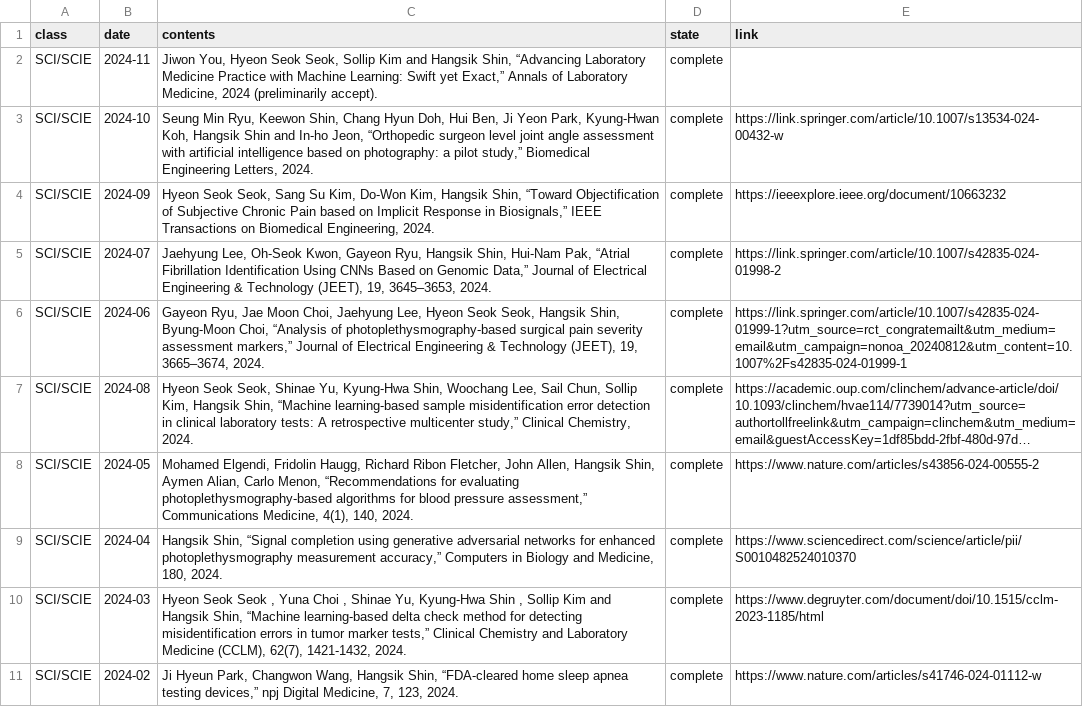
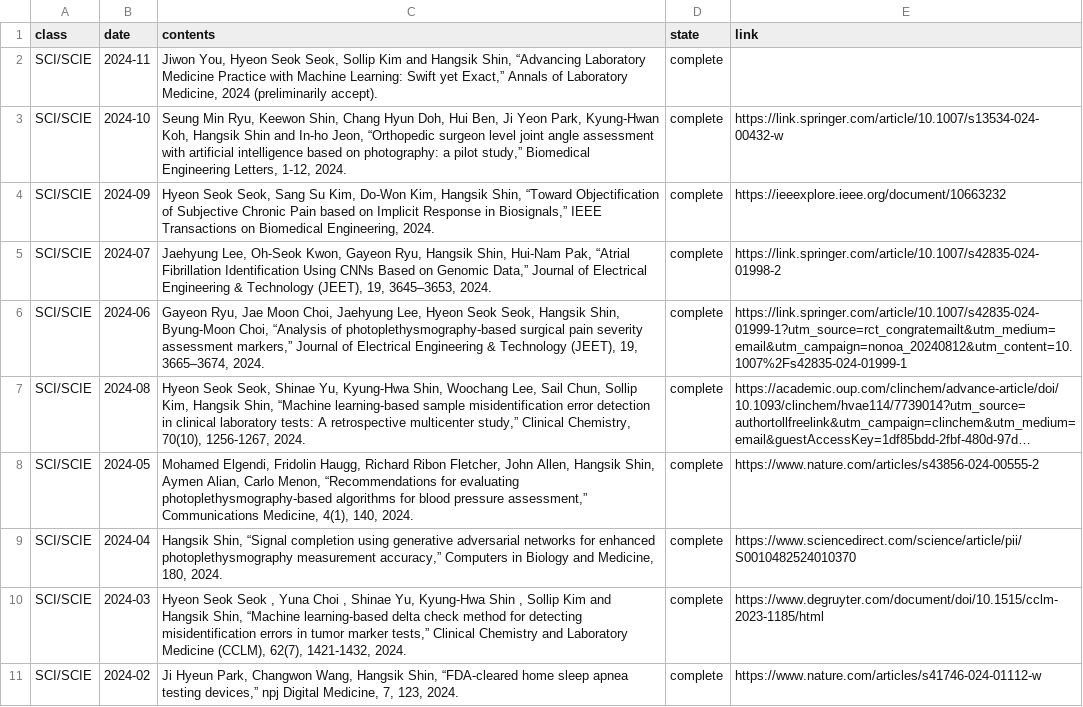
Before and after one commit to thisisyjin/dlab-amc.github.io, a TSV file: _data/sheets/pub_j.tsv, drawn as a sheet; only a part is shown; long unchanged cells end in …; the diff names each change by its address in the sheet, - before the commit and + after, or states it on an @@ line.

Commit message:
Edit: pub 추가

```diff
--- a/_data/sheets/pub_j.tsv
+++ b/_data/sheets/pub_j.tsv
-C3 (contents): …Engineering Letters, 2024.
+C3 (contents): …Engineering Letters, 1-12, 2024.
-C7 (contents): …Clinical Chemistry, 2024.
+C7 (contents): …Clinical Chemistry, 70(10), 1256-1267, 2024.
```
